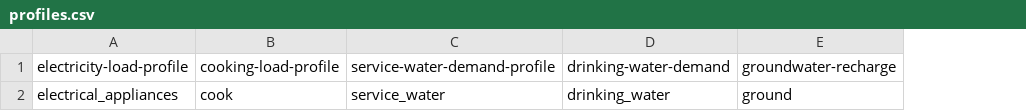
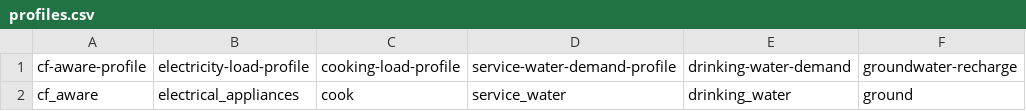
Before and after one commit to rl-institut/WEFEConfigurator, a CSV file: component_library/WIP_components/data/sequences/profiles.csv, drawn as a sheet; only a part is shown; the diff names each change by its address in the sheet, - before the commit and + after, or states it on an @@ line.

Commit message:
Integrate cf_aware in add_sequences

```diff
--- a/component_library/WIP_components/data/sequences/profiles.csv
+++ b/component_library/WIP_components/data/sequences/profiles.csv
+column A, rows 1-2: cf-aware-profile | cf_aware
```
Also changed, not shown: 2 other files.
